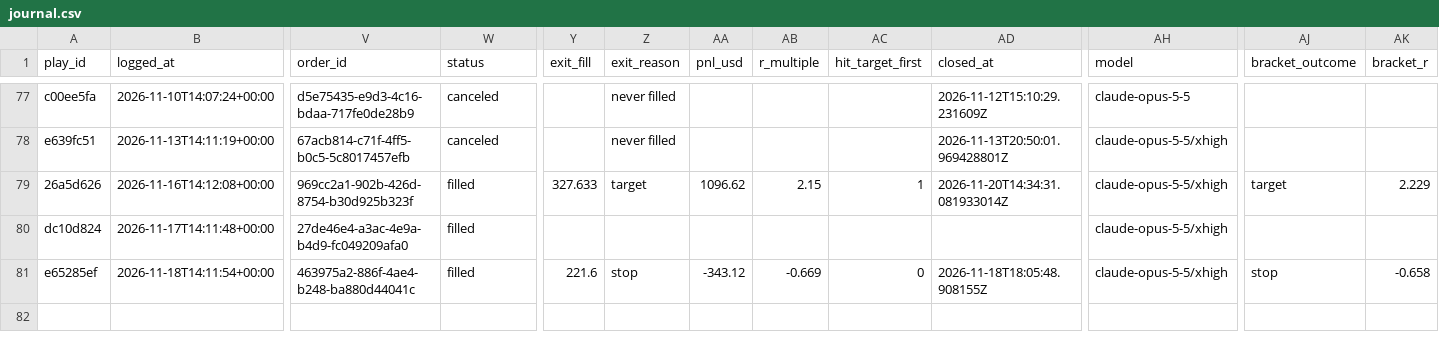
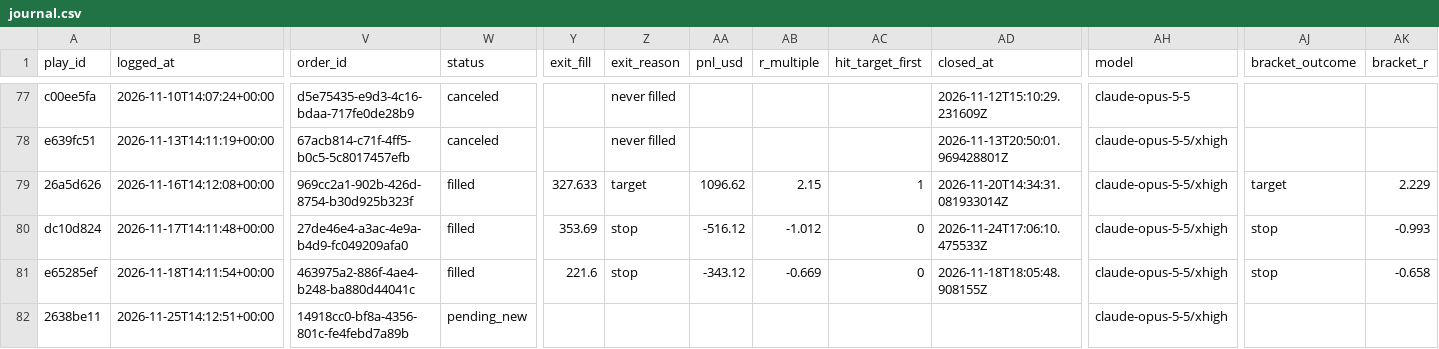
Before and after one commit to ConnorHampstead/claude-portfolio, a CSV file: journal.csv, drawn as a sheet; only a part is shown, gaps mark what is left out; rows hold the shown columns only; the diff names each change by its address in the sheet, - before the commit and + after, or states it on an @@ line.

```diff
--- a/journal.csv
+++ b/journal.csv
-Y80 (exit_fill): (empty)
+Y80 (exit_fill): 353.69
-Z80 (exit_reason): (empty)
+Z80 (exit_reason): stop
-AA80 (pnl_usd): (empty)
+AA80 (pnl_usd): -516.12
-AB80 (r_multiple): (empty)
+AB80 (r_multiple): -1.012
-AC80 (hit_target_first): (empty)
+AC80 (hit_target_first): 0
-AD80 (closed_at): (empty)
+AD80 (closed_at): 2026-11-24T17:06:10.475533Z
-AJ80 (bracket_outcome): (empty)
+AJ80 (bracket_outcome): stop
-AK80 (bracket_r): (empty)
+AK80 (bracket_r): -0.993
+row 82: 2638be11 | 2026-11-25T14:12:51+00:00 | 14918cc0-bf8a-4356-801c-fe4febd7a89b | pending_new |  |  |  |  |  |  | claude-opus-5-5/xhigh
```
Also changed, not shown: shadow.csv, state/equity.csv, 13 other files.
